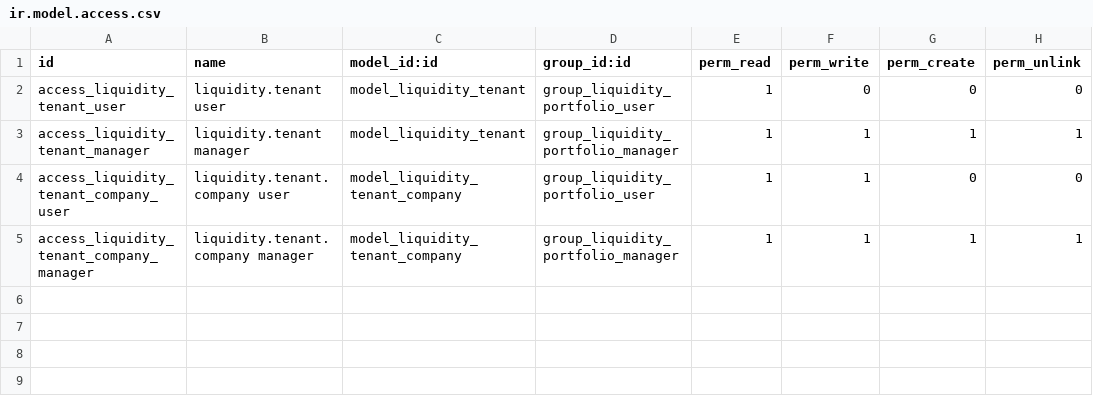
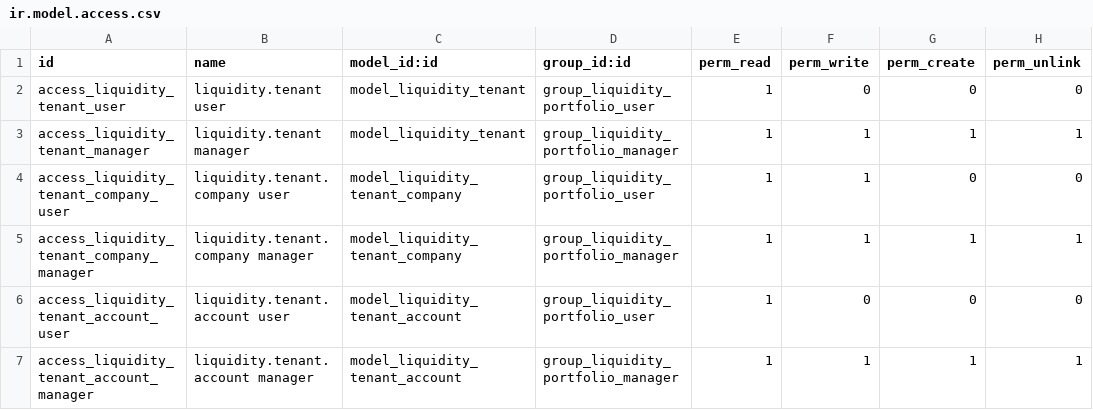
Before and after one commit to vertelab/odoo-liquidity, a CSV file: liquidity_portfolio/security/ir.model.access.csv, drawn as a sheet.

Commit message:
One account per consultant, and opening the customer's system
Step 1 had one login and one API key per customer, and a firm with eight
consultants shared them. The cheapest setup, and therefore what a firm actually
does -- and it destroys the audit trail: the customer can no longer see who was
in their books, only that someone was.

liquidity.tenant.account
------------------------
One row per consultant per source, each with its own keykeep credential.

- The access log names a person, not just a firm.
- Revoking one consultant is one row, not a rotation of a shared key nobody
  dares do because it breaks everyone.
- Two accounts sharing one credential is refused by a constraint: a shared key
  is the defect this model exists to remove.

liquidity.tenant.source records whether the customer is Vertel's or was brought
in by an agency. Set at onboarding, never changed -- the commission rule depends
on it being unambiguous.

Migration (18.0.1.1.0): each tenant's login becomes one account row with
is_agency_account=False. Idempotent, so a retried upgrade does not double the
accounts. is_agency_account stays False on migrated rows because the old model
could not say whose account it was; the migration must not invent that.

Opening the customer's system
-----------------------------
The firm asks the customer's bridge for a single-use token and the browser
redeems it. The three reasons a bridge is unusable are kept apart, because they
need different actions: no bridge installed, switched off at the customer, or
impersonation refused. The button appears only when the bridge answers and
allows impersonation; otherwise the step-1 login link remains, because a button
that cannot work is worse than no button.

A driven source has nothing to open -- the figures are derived here, so the
button is not offered and the row says why.

Verified: 68/68 tests pass (21 new). The 47 pre-existing tests still pass after
the model change, which was the requirement.

```diff
--- a/liquidity_portfolio/security/ir.model.access.csv
+++ b/liquidity_portfolio/security/ir.model.access.csv
@@ -5 +5,3 @@ access_liquidity_tenant_company_user,liquidity.tenant.company user,model_liquidi
 access_liquidity_tenant_company_manager,liquidity.tenant.company manager,model_liquidity_tenant_company,group_liquidity_portfolio_manager,1,1,1,1
+access_liquidity_tenant_account_user,liquidity.tenant.account user,model_liquidity_tenant_account,group_liquidity_portfolio_user,1,0,0,0
+access_liquidity_tenant_account_manager,liquidity.tenant.account manager,model_liquidity_tenant_account,group_liquidity_portfolio_manager,1,1,1,1
```
Also changed, not shown: 12 other files.
